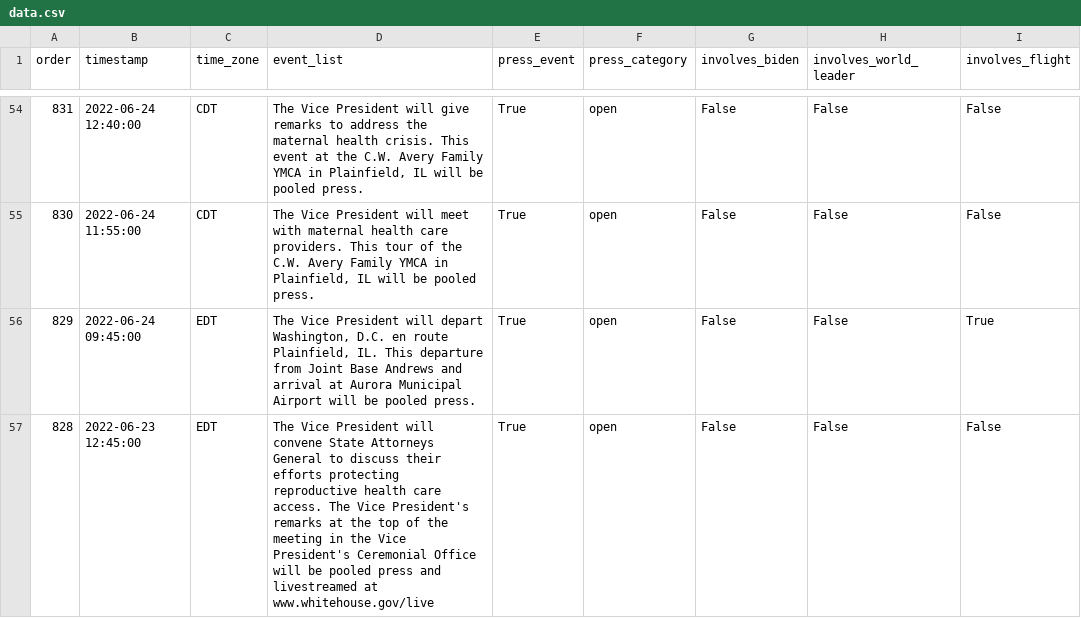
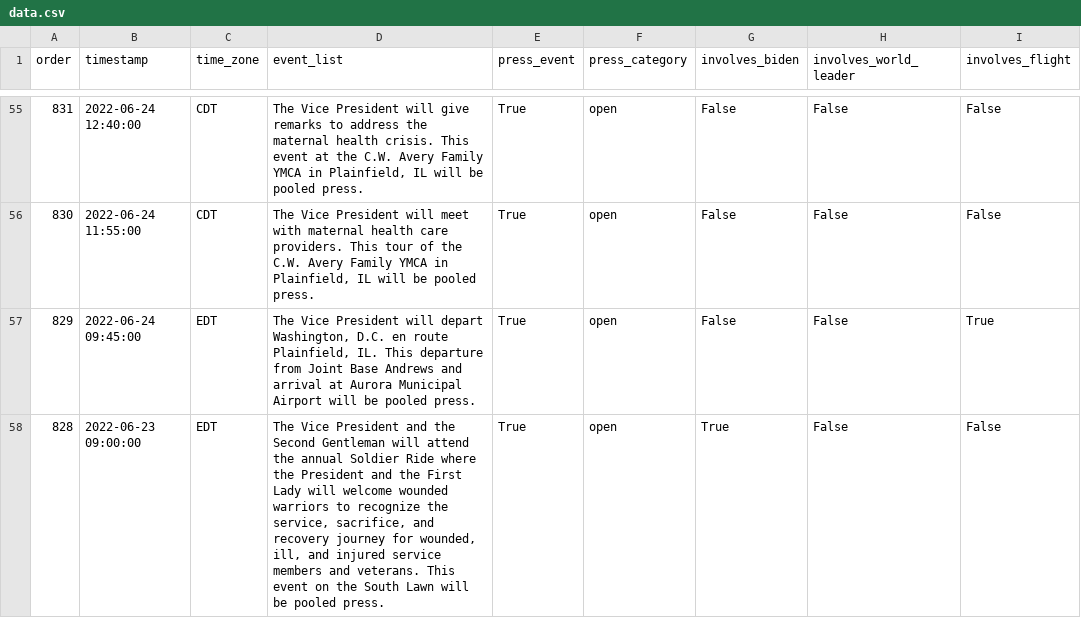
Before and after one commit to datadesk/kamala-harris-schedules, a CSV file: data.csv, drawn as a sheet; only a part is shown, gaps mark what is left out; addresses are those after the commit; the diff covers the shown part only; the diff names each change by its address in the sheet, - before the commit and + after, or states it on an @@ line.

```diff
--- a/data.csv
+++ b/data.csv
-B58 (timestamp): 2022-06-23 12:45:00
+B58 (timestamp): 2022-06-23 09:00:00
-D58 (event_list): …Vice President will convene State Attorneys General to discuss their efforts protecting reproductive health care access. The Vice President's remarks at the top of the meeting in the Vice President's Ceremonial Office will be pooled press and livestreamed at www.whitehouse.gov/live
+D58 (event_list): …Vice President and the Second Gentleman will attend the annual Soldier Ride where the President and the First Lady will welcome wounded warriors to recognize the service, sacrifice, and recovery journey for wounded, ill, and injured service members and veterans. This event on the South Lawn will be pooled press.
-G58 (involves_biden): False
+G58 (involves_biden): True
```
Also changed, not shown: 1 added row and 11 edited cells elsewhere in this file.
